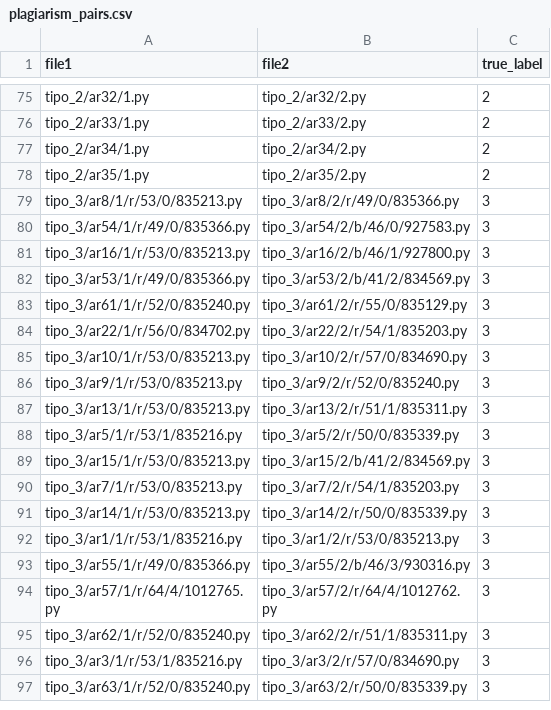
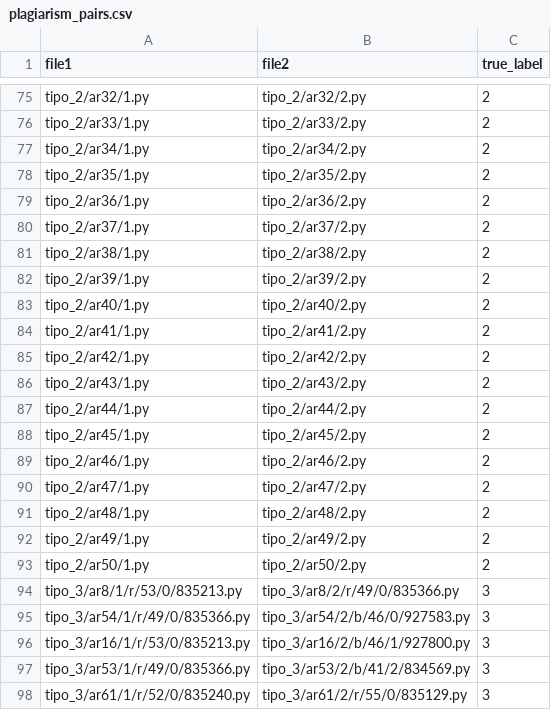
Before and after one commit to OshkarVTec/plagiarism_detection, a CSV file: plagiarism_pairs.csv, drawn as a sheet; only a part is shown, gaps mark what is left out; the shorter side is filled out with more unchanged rows.

Commit message:
feat: add extra test cases for tipo 2

```diff
--- a/plagiarism_pairs.csv
+++ b/plagiarism_pairs.csv
@@ -78,2 +78,17 @@ tipo_2/ar34/1.py,tipo_2/ar34/2.py,2
 tipo_2/ar35/1.py,tipo_2/ar35/2.py,2
+tipo_2/ar36/1.py,tipo_2/ar36/2.py,2
+tipo_2/ar37/1.py,tipo_2/ar37/2.py,2
+tipo_2/ar38/1.py,tipo_2/ar38/2.py,2
+tipo_2/ar39/1.py,tipo_2/ar39/2.py,2
+tipo_2/ar40/1.py,tipo_2/ar40/2.py,2
+tipo_2/ar41/1.py,tipo_2/ar41/2.py,2
+tipo_2/ar42/1.py,tipo_2/ar42/2.py,2
+tipo_2/ar43/1.py,tipo_2/ar43/2.py,2
+tipo_2/ar44/1.py,tipo_2/ar44/2.py,2
+tipo_2/ar45/1.py,tipo_2/ar45/2.py,2
+tipo_2/ar46/1.py,tipo_2/ar46/2.py,2
+tipo_2/ar47/1.py,tipo_2/ar47/2.py,2
+tipo_2/ar48/1.py,tipo_2/ar48/2.py,2
+tipo_2/ar49/1.py,tipo_2/ar49/2.py,2
+tipo_2/ar50/1.py,tipo_2/ar50/2.py,2
 tipo_3/ar8/1/r/53/0/835213.py,tipo_3/ar8/2/r/49/0/835366.py,3
```
Also changed, not shown: 30 other files.
